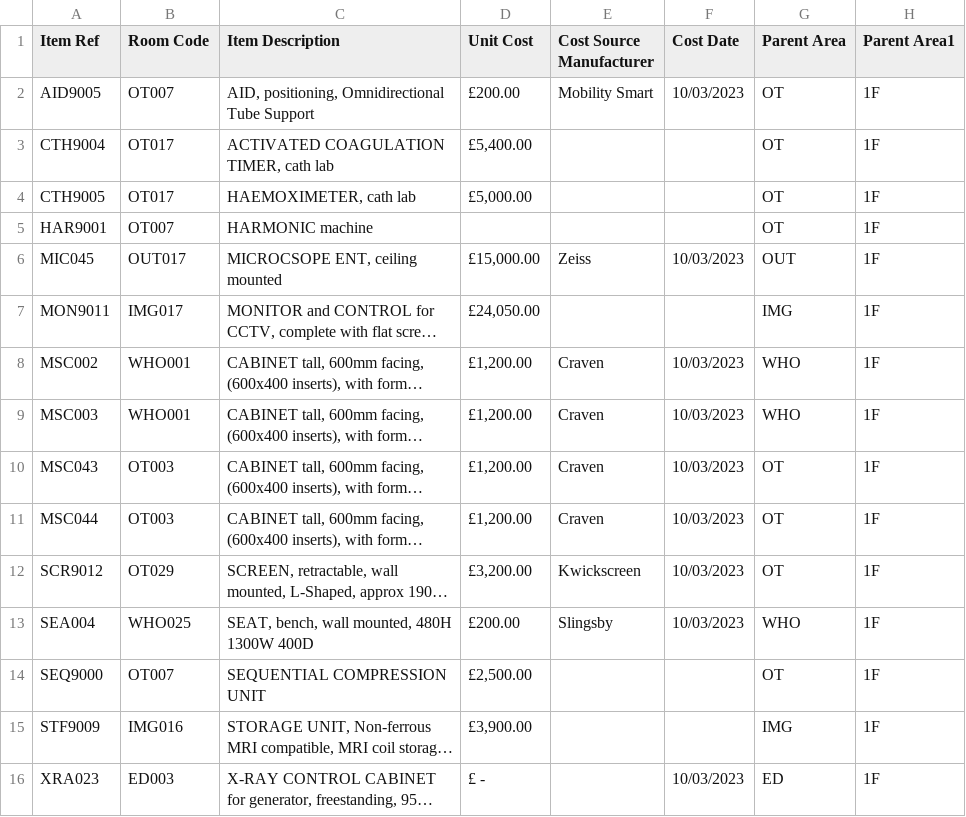
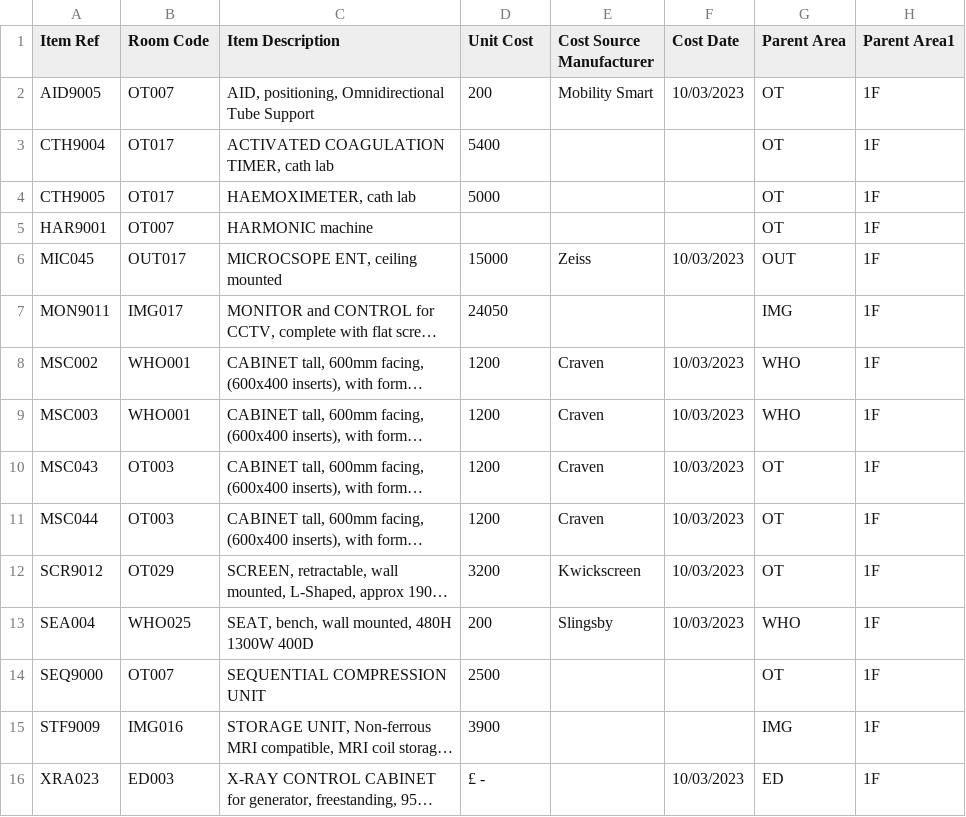
Before and after one commit to joeyclemens/cohbra, a CSV file: costs_to_do.csv, drawn as a sheet; long unchanged cells end in …; the diff names each change by its address in the sheet, - before the commit and + after, or states it on an @@ line.

```diff
--- a/costs_to_do.csv
+++ b/costs_to_do.csv
-D2 (Unit Cost): £200.00
+D2 (Unit Cost): 200
-D3 (Unit Cost): £5,400.00
+D3 (Unit Cost): 5400
-D4 (Unit Cost): £5,000.00
+D4 (Unit Cost): 5000
-D6 (Unit Cost): £15,000.00
+D6 (Unit Cost): 15000
-D7 (Unit Cost): £24,050.00
+D7 (Unit Cost): 24050
-D8:D11 (Unit Cost): £1,200.00
+D8:D11 (Unit Cost): 1200
-D12 (Unit Cost): £3,200.00
+D12 (Unit Cost): 3200
-D13 (Unit Cost): £200.00
+D13 (Unit Cost): 200
-D14 (Unit Cost): £2,500.00
+D14 (Unit Cost): 2500
-D15 (Unit Cost): £3,900.00
+D15 (Unit Cost): 3900
```
